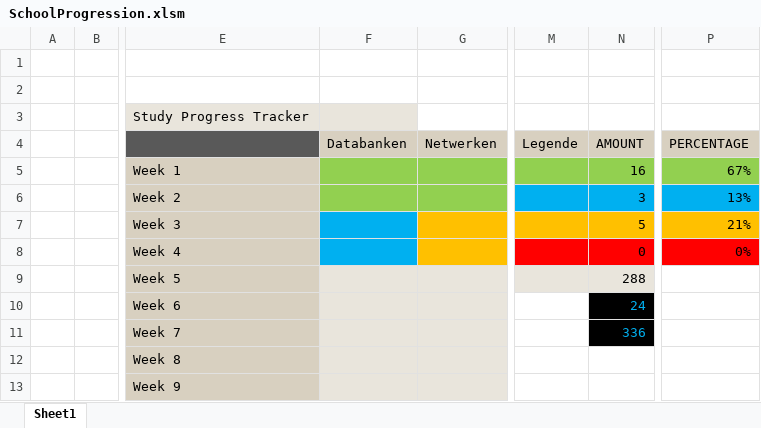
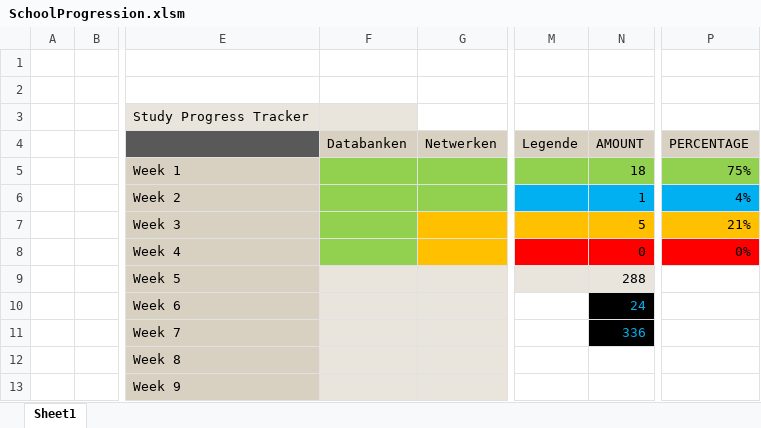
Before and after one commit to AbdelhamidYaseen/School, an Excel workbook: SchoolProgression.xlsm, sheet Sheet1, drawn as a sheet; only a part is shown, gaps mark what is left out; values as stored, in another font and other column widths than the file's, no borders; charts and pictures not drawn; the diff names each change by its address in the sheet, - before the commit and + after, or states it on an @@ line.

```diff
--- a/SchoolProgression.xlsm (sheet Sheet1)
+++ b/SchoolProgression.xlsm (sheet Sheet1)
-N5 (AMOUNT): 16
+N5 (AMOUNT): 18
-P5 (PERCENTAGE): 67%
+P5 (PERCENTAGE): 75%
-N6 (AMOUNT): 3
+N6 (AMOUNT): 1
-P6 (PERCENTAGE): 13%
+P6 (PERCENTAGE): 4%
-F7:F8 fill: #00B0F0
+F7:F8 fill: #92D050
```
Also changed, not shown: charts or pictures, 2 other files.
